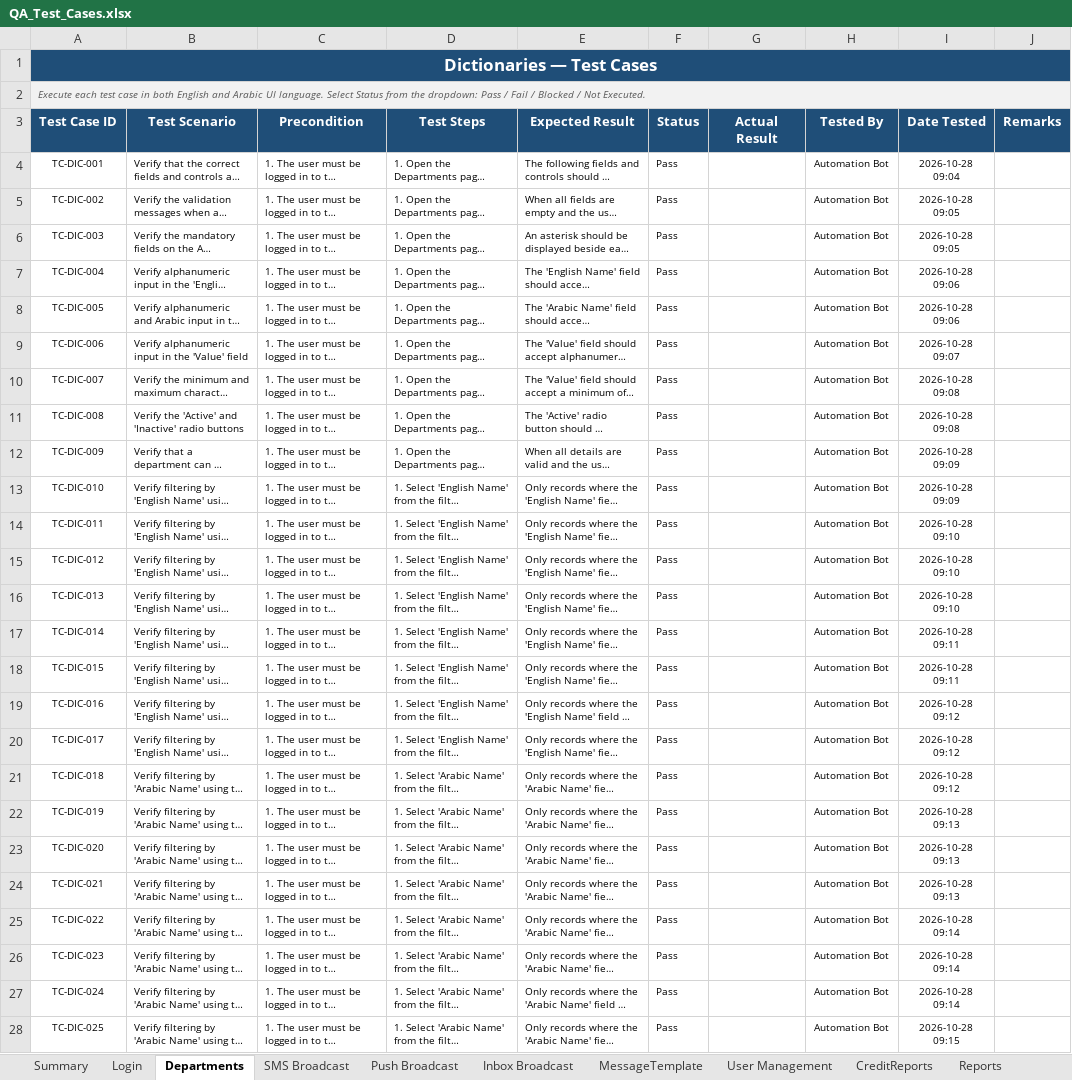
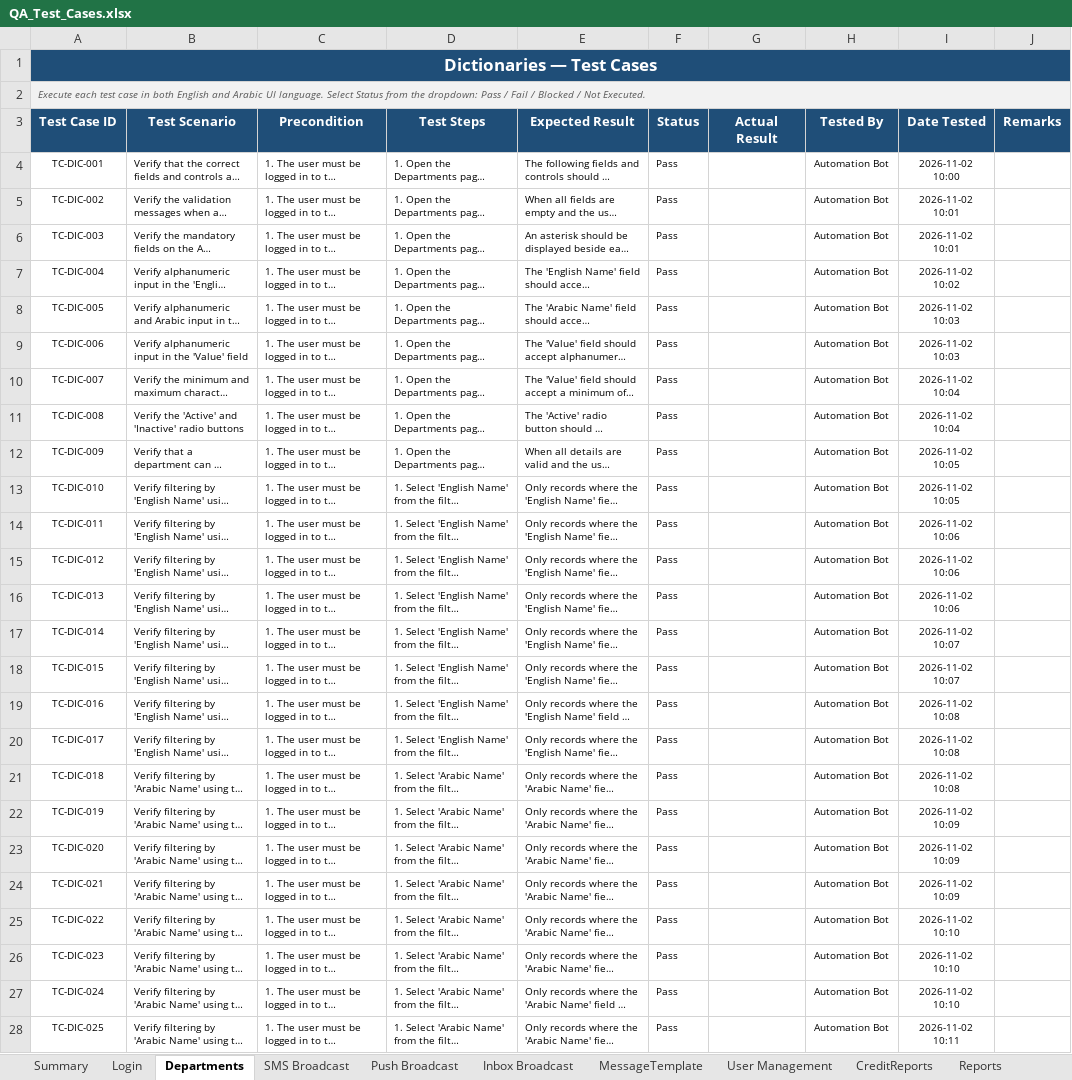
Before and after one commit to iamgstomar/Playwright-Automation, an Excel workbook: QA_Test_Cases.xlsx, sheet Departments, drawn as a sheet; only a part is shown; long unchanged cells end in …; values as stored, in another font and other column widths than the file's, no borders; conditional formats not drawn; the diff covers the shown part only; the diff names each change by its address in the sheet, - before the commit and + after, or states it on an @@ line.

```diff
--- a/QA_Test_Cases.xlsx (sheet Departments)
+++ b/QA_Test_Cases.xlsx (sheet Departments)
-I4 (Date Tested): 2026-10-28 09:04
+I4 (Date Tested): 2026-11-02 10:00
-I5:I6 (Date Tested): 2026-10-28 09:05
+I5:I6 (Date Tested): 2026-11-02 10:01
-I7 (Date Tested): 2026-10-28 09:06
+I7 (Date Tested): 2026-11-02 10:02
-I8 (Date Tested): 2026-10-28 09:06
+I8 (Date Tested): 2026-11-02 10:03
-I9 (Date Tested): 2026-10-28 09:07
+I9 (Date Tested): 2026-11-02 10:03
-I10:I11 (Date Tested): 2026-10-28 09:08
+I10:I11 (Date Tested): 2026-11-02 10:04
-I12:I13 (Date Tested): 2026-10-28 09:09
+I12:I13 (Date Tested): 2026-11-02 10:05
-I14:I16 (Date Tested): 2026-10-28 09:10
+I14:I16 (Date Tested): 2026-11-02 10:06
-I17:I18 (Date Tested): 2026-10-28 09:11
+I17:I18 (Date Tested): 2026-11-02 10:07
-I19:I21 (Date Tested): 2026-10-28 09:12
+I19:I21 (Date Tested): 2026-11-02 10:08
-I22:I24 (Date Tested): 2026-10-28 09:13
+I22:I24 (Date Tested): 2026-11-02 10:09
-I25:I27 (Date Tested): 2026-10-28 09:14
+I25:I27 (Date Tested): 2026-11-02 10:10
-I28 (Date Tested): 2026-10-28 09:15
+I28 (Date Tested): 2026-11-02 10:11
```
Also changed, not shown: 44 edited cells elsewhere in this sheet, sheet Summary, sheet Login, 1 other file.
